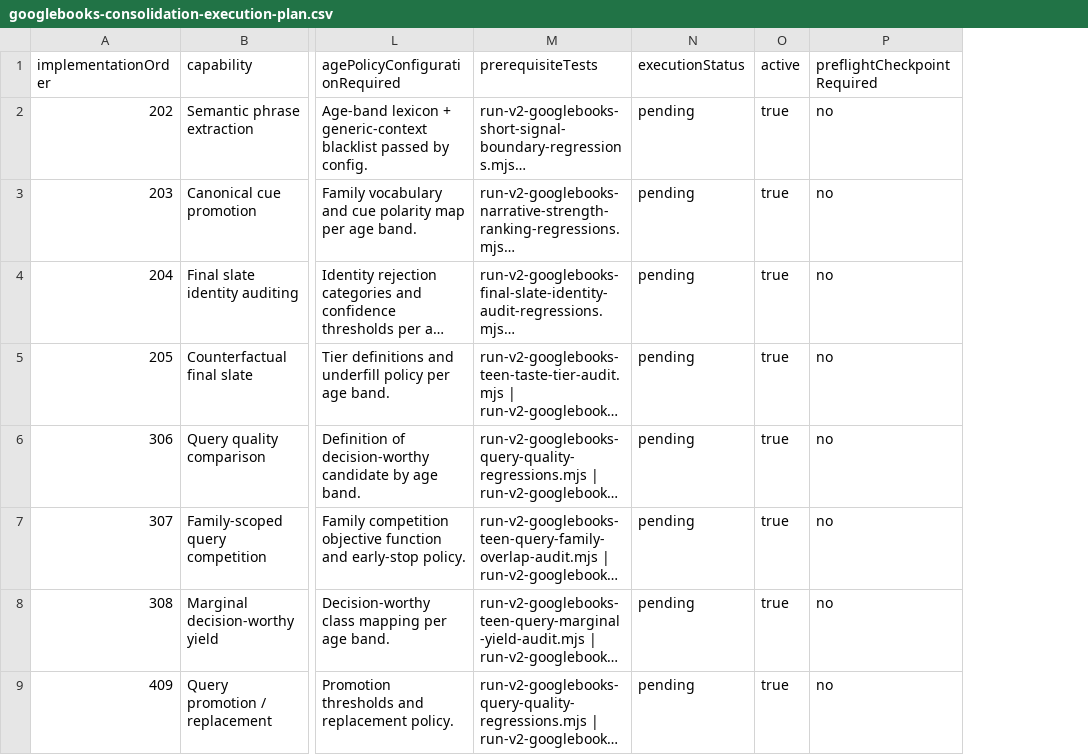
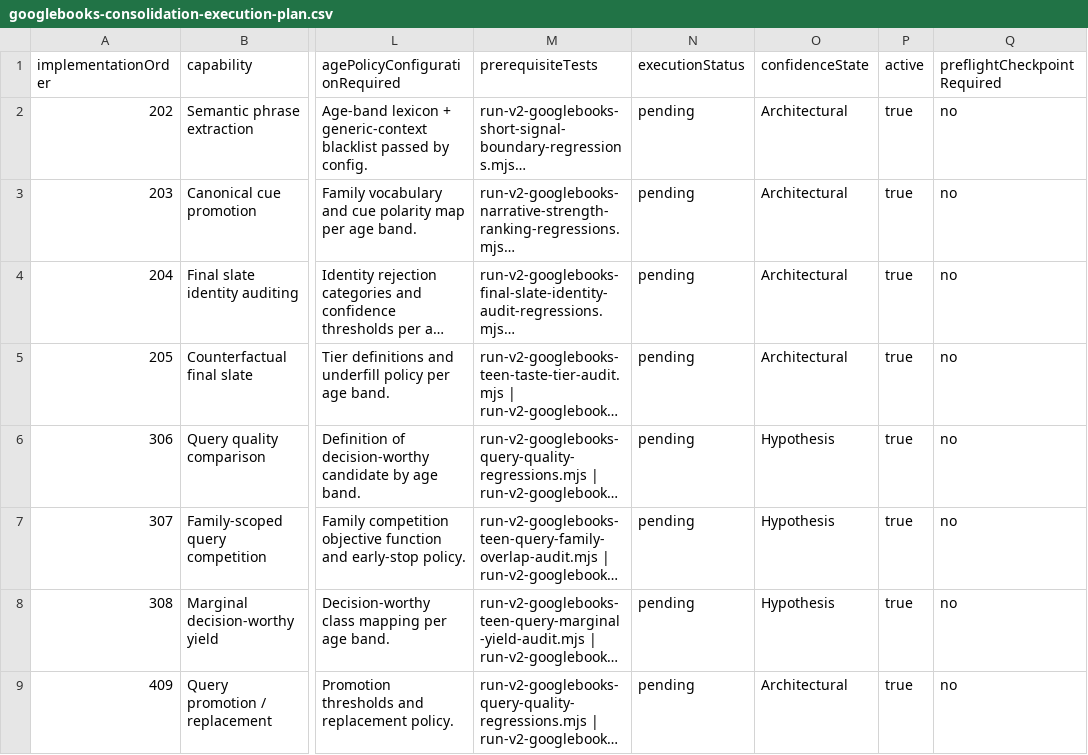
Before and after one commit to KennytheCoder22/novel-ideas2.0, a CSV file: scripts/output/googlebooks-consolidation-execution-plan.csv, drawn as a sheet; only a part is shown, gaps mark what is left out; long unchanged cells end in …; the diff names each change by its address in the sheet, - before the commit and + after, or states it on an @@ line.

```diff
--- a/scripts/output/googlebooks-consolidation-execution-plan.csv
+++ b/scripts/output/googlebooks-consolidation-execution-plan.csv
+column O (confidenceState), rows 2-9: Architectural | Architectural | Architectural | Architectural | Hypothesis | Hypothesis | Hypothesis | Architectural
```
Also changed, not shown: 5 other files.
